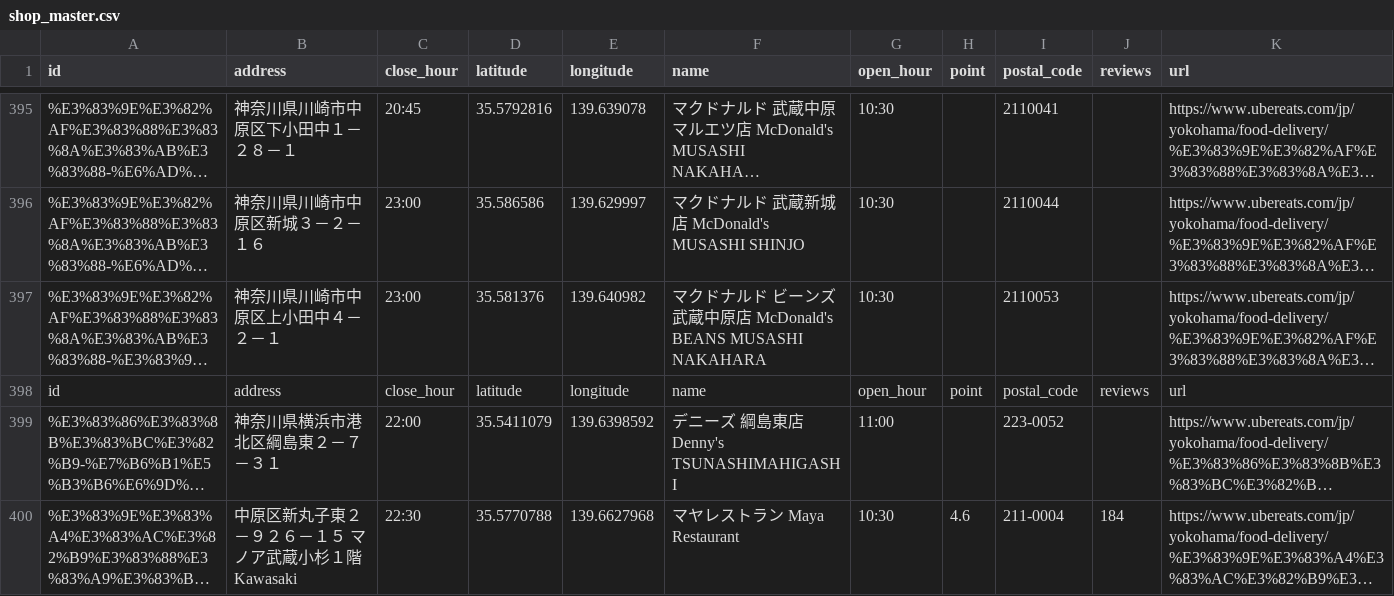
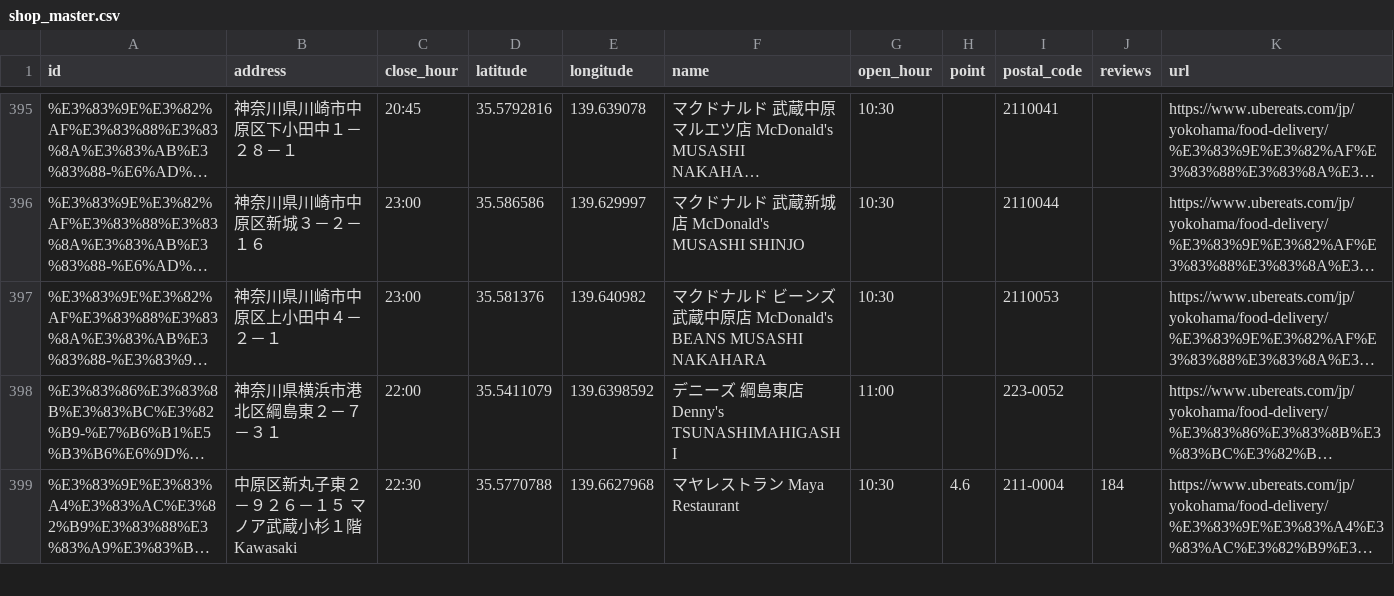
Before and after one commit to tsu-nera/ubereats-analysis, a CSV file: data/shop_master.csv, drawn as a sheet; only a part is shown, gaps mark what is left out; long unchanged cells end in …; the diff names each change by its address in the sheet, - before the commit and + after, or states it on an @@ line.

```diff
--- a/data/shop_master.csv
+++ b/data/shop_master.csv
-row 398: id | address | close_hour | latitude | longitude | name | open_hour | point | postal_code | reviews | url
```
Also changed, not shown: data/googlemap.csv.
